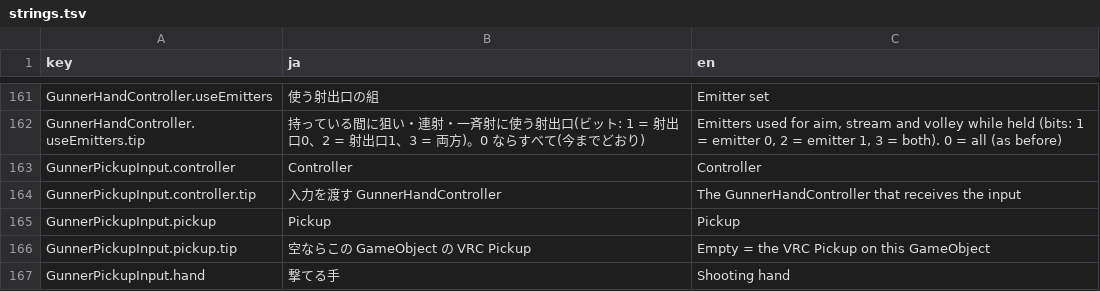
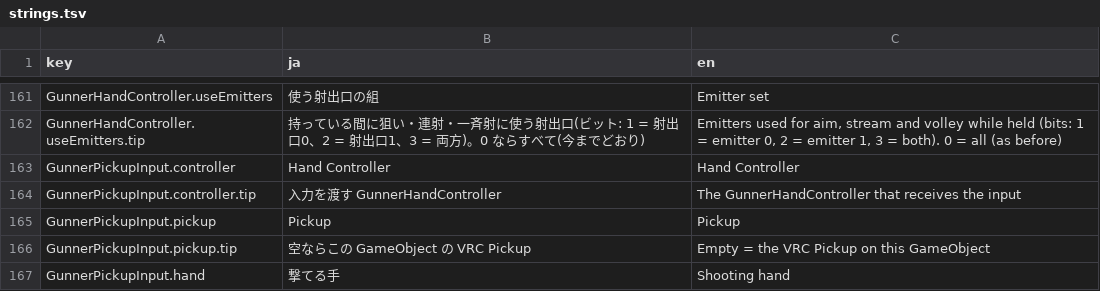
Before and after one commit to mecaota/vrc-gunner-scripts, a TSV file: Editor/strings.tsv, drawn as a sheet; only a part is shown, gaps mark what is left out; the diff covers the shown part only.

```diff
--- a/Editor/strings.tsv
+++ b/Editor/strings.tsv
@@ -162,3 +162,3 @@ GunnerHandController.useEmitters	使う射出口の組	Emitter set
 GunnerHandController.useEmitters.tip	持っている間に狙い・連射・一斉射に使う射出口(ビット: 1 = 射出口0、2 = 射出口1、3 = 両方)。0 ならすべて(今までどおり)	Emitters used for aim, stream and volley while held (bits: 1 = emitter 0, 2 = emitter 1, 3 = both). 0 = all (as before)
-GunnerPickupInput.controller	Controller	Controller
+GunnerPickupInput.controller	Hand Controller	Hand Controller
 GunnerPickupInput.controller.tip	入力を渡す GunnerHandController	The GunnerHandController that receives the input
```
Also changed, not shown: 35 edited cells elsewhere in this file, 27 other files.
